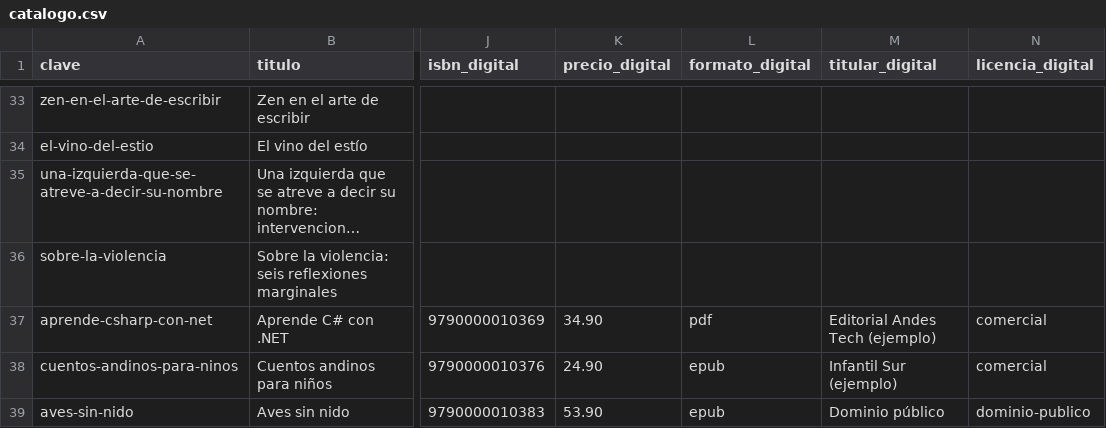
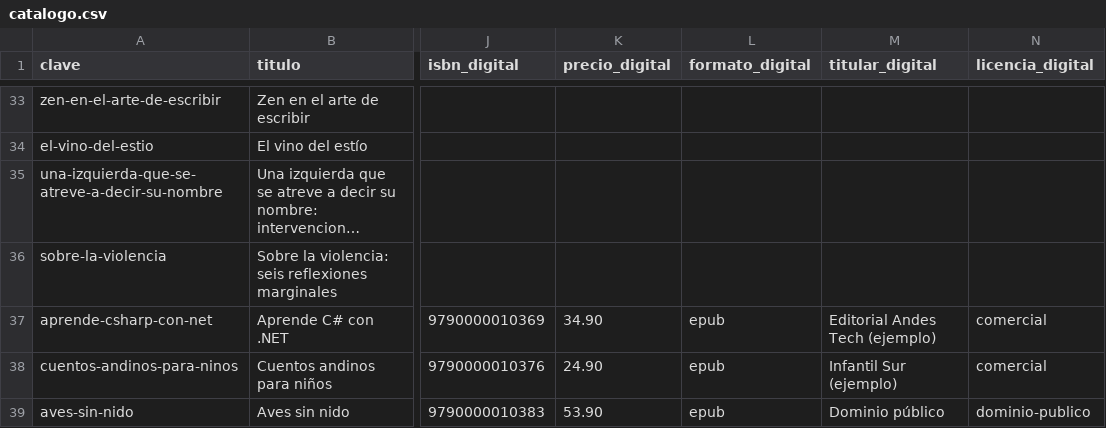
Before and after one commit to P35C4D0R4B1050/BabelHub, a CSV file: tools/carga-inicial/catalogo.csv, drawn as a sheet; only a part is shown, gaps mark what is left out; long unchanged cells end in …; the diff names each change by its address in the sheet, - before the commit and + after, or states it on an @@ line.

```diff
--- a/tools/carga-inicial/catalogo.csv
+++ b/tools/carga-inicial/catalogo.csv
-L37 (formato_digital): pdf
+L37 (formato_digital): epub
```
Also changed, not shown: 10 other files.
